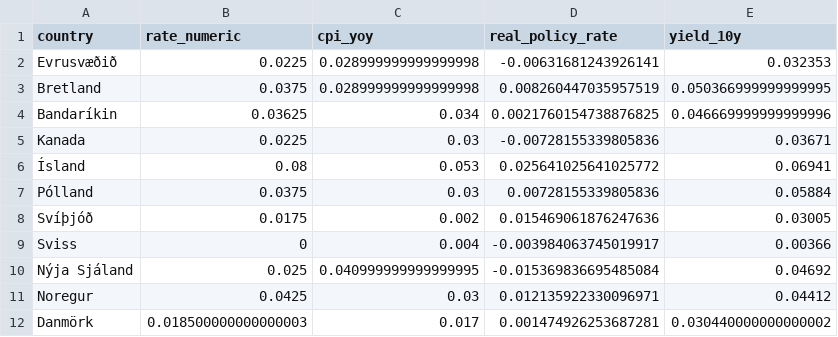
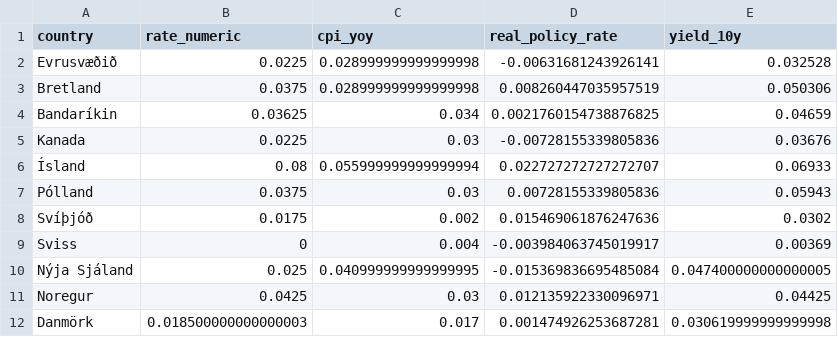
Before and after one commit to hagdeild/verdbolguskyrsla, a CSV file: data/altjodlegar.csv, drawn as a sheet.

Commit message:
Auto update data

```diff
--- a/data/altjodlegar.csv
+++ b/data/altjodlegar.csv
@@ -1,12 +1,12 @@
 country,rate_numeric,cpi_yoy,real_policy_rate,yield_10y
-Evrusvæðið,0.0225,0.028999999999999998,-0.00631681243926141,0.032353
-Bretland,0.0375,0.028999999999999998,0.008260447035957519,0.050366999999999995
-Bandaríkin,0.03625,0.034,0.0021760154738876825,0.046669999999999996
-Kanada,0.0225,0.03,-0.00728155339805836,0.03671
-Ísland,0.08,0.053,0.025641025641025772,0.06941
-Pólland,0.0375,0.03,0.00728155339805836,0.05884
-Svíþjóð,0.0175,0.002,0.015469061876247636,0.03005
-Sviss,0,0.004,-0.003984063745019917,0.00366
-Nýja Sjáland,0.025,0.040999999999999995,-0.015369836695485084,0.04692
-Noregur,0.0425,0.03,0.012135922330096971,0.04412
-Danmörk,0.018500000000000003,0.017,0.001474926253687281,0.030440000000000002
+Evrusvæðið,0.0225,0.028999999999999998,-0.00631681243926141,0.032528
+Bretland,0.0375,0.028999999999999998,0.008260447035957519,0.050306
+Bandaríkin,0.03625,0.034,0.0021760154738876825,0.04659
+Kanada,0.0225,0.03,-0.00728155339805836,0.03676
+Ísland,0.08,0.055999999999999994,0.022727272727272707,0.06933
+Pólland,0.0375,0.03,0.00728155339805836,0.05943
+Svíþjóð,0.0175,0.002,0.015469061876247636,0.0302
+Sviss,0,0.004,-0.003984063745019917,0.00369
+Nýja Sjáland,0.025,0.040999999999999995,-0.015369836695485084,0.047400000000000005
+Noregur,0.0425,0.03,0.012135922330096971,0.04425
+Danmörk,0.018500000000000003,0.017,0.001474926253687281,0.030619999999999998
```
Also changed, not shown: 3 other files.
